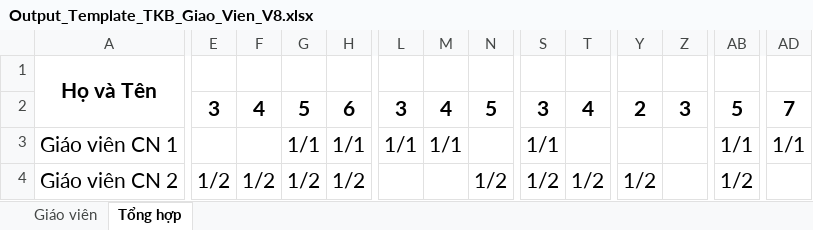
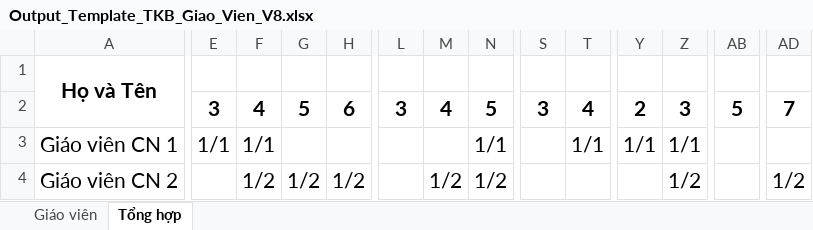
Before and after one commit to Maingochoanglong/TKB, an Excel workbook: data/Output_Template_TKB_Giao_Vien_V8.xlsx, sheet Tổng hợp, drawn as a sheet; only a part is shown, gaps mark what is left out; values as stored, in another font and other column widths than the file's, no borders; the diff covers the shown part only; the diff names each change by its address in the sheet, - before the commit and + after, or states it on an @@ line.

```diff
--- a/data/Output_Template_TKB_Giao_Vien_V8.xlsx (sheet Tổng hợp)
+++ b/data/Output_Template_TKB_Giao_Vien_V8.xlsx (sheet Tổng hợp)
-E3: (empty)
+E3: 1/1
-F3: (empty)
+F3: 1/1
-G3: 1/1
+G3: (empty)
-H3: 1/1
+H3: (empty)
-L3: 1/1
+L3: (empty)
-M3: 1/1
+M3: (empty)
-N3: (empty)
+N3: 1/1
-S3: 1/1
+S3: (empty)
-T3: (empty)
+T3: 1/1
-Y3: (empty)
+Y3: 1/1
-Z3: (empty)
+Z3: 1/1
-AB3: 1/1
+AB3: (empty)
-AD3: 1/1
+AD3: (empty)
-E4: 1/2
+E4: (empty)
-M4: (empty)
+M4: 1/2
-S4: 1/2
+S4: (empty)
-T4: 1/2
+T4: (empty)
-Y4: 1/2
+Y4: (empty)
-Z4: (empty)
+Z4: 1/2
-AB4: 1/2
+AB4: (empty)
-AD4: (empty)
+AD4: 1/2
```
Also changed, not shown: 648 edited cells elsewhere in this sheet, sheet Giáo viên, data/Output_Template_TKB_V8.xlsx, data/Output_Template_Thong_Ke_V8.xlsx, 1 other file.
